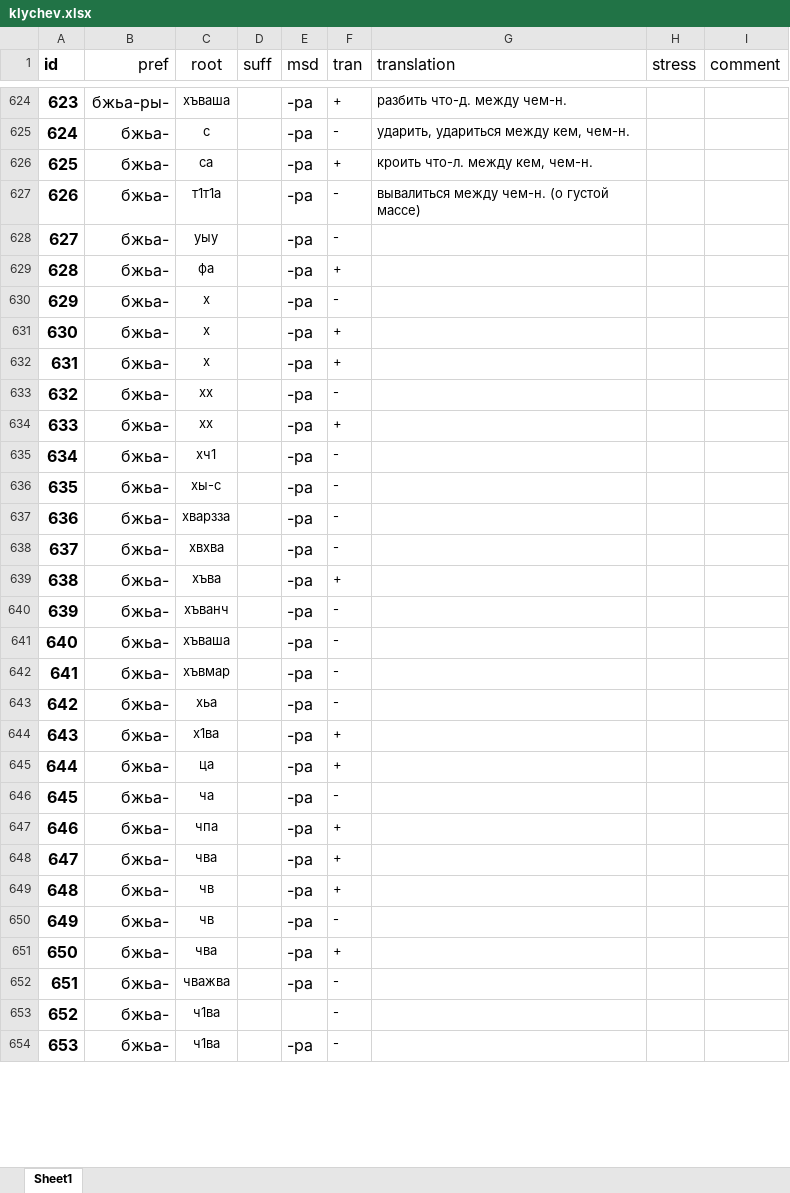
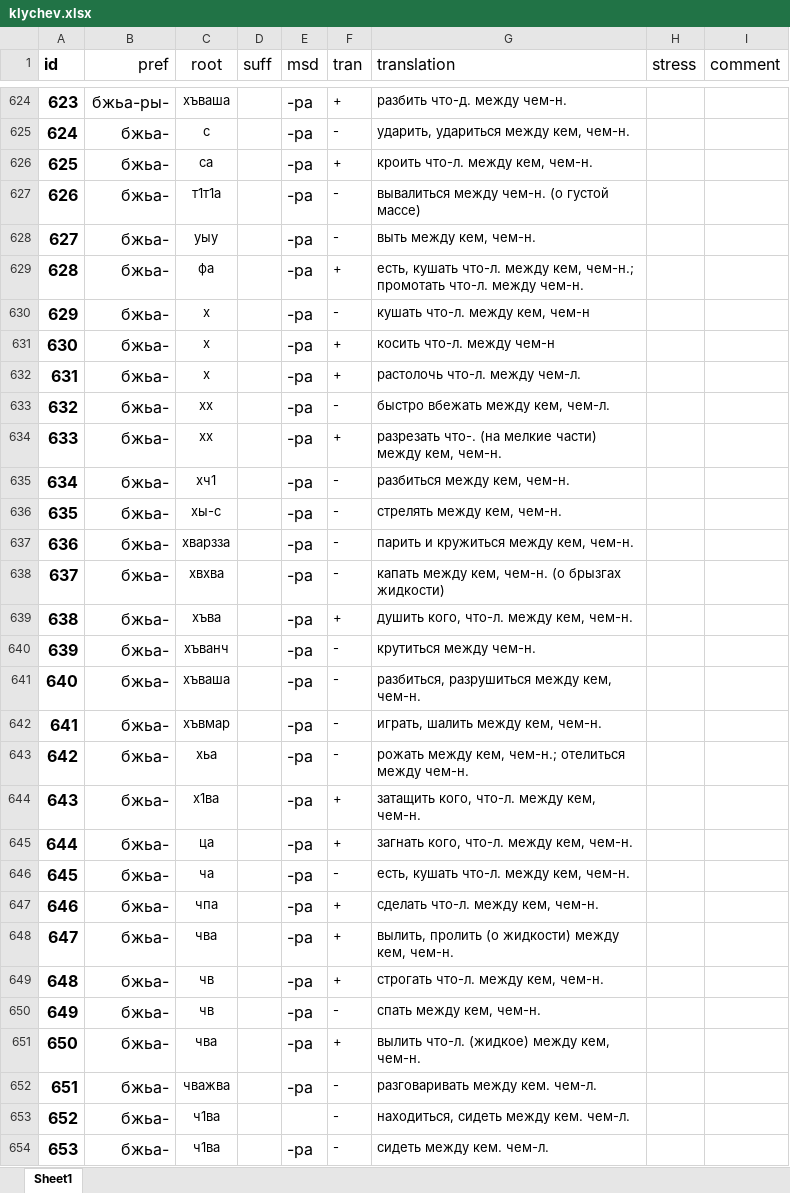
Before and after one commit to agricolamz/klychev, an Excel workbook: klychev.xlsx, sheet Sheet1, drawn as a sheet; only a part is shown, gaps mark what is left out; values as stored, in another font and other column widths than the file's, no borders; charts and pictures not drawn; the diff covers the shown part only; the diff names each change by its address in the sheet, - before the commit and + after, or states it on an @@ line.

Commit message:
add some data

```diff
--- a/klychev.xlsx (sheet Sheet1)
+++ b/klychev.xlsx (sheet Sheet1)
-G628 (translation): (empty)
+G628 (translation): выть между кем, чем-н.
-G629 (translation): (empty)
+G629 (translation): есть, кушать что-л. между кем, чем-н.; промотать что-л. между чем-н.
-G630 (translation): (empty)
+G630 (translation): кушать что-л. между кем, чем-н
-G631 (translation): (empty)
+G631 (translation): косить что-л. между чем-н
-G632 (translation): (empty)
+G632 (translation): растолочь что-л. между чем-л.
-G633 (translation): (empty)
+G633 (translation): быстро вбежать между кем, чем-л.
-G634 (translation): (empty)
+G634 (translation): разрезать что-. (на мелкие части) между кем, чем-н.
-G635 (translation): (empty)
+G635 (translation): разбиться между кем, чем-н.
-G636 (translation): (empty)
+G636 (translation): стрелять между кем, чем-н.
-G637 (translation): (empty)
+G637 (translation): парить и кружиться между кем, чем-н.
-G638 (translation): (empty)
+G638 (translation): капать между кем, чем-н. (о брызгах жидкости)
-G639 (translation): (empty)
+G639 (translation): душить кого, что-л. между кем, чем-н.
-G640 (translation): (empty)
+G640 (translation): крутиться между чем-н.
-G641 (translation): (empty)
+G641 (translation): разбиться, разрушиться между кем, чем-н.
-G642 (translation): (empty)
+G642 (translation): играть, шалить между кем, чем-н.
-G643 (translation): (empty)
+G643 (translation): рожать между кем, чем-н.; отелиться между чем-н.
-G644 (translation): (empty)
+G644 (translation): затащить кого, что-л. между кем, чем-н.
-G645 (translation): (empty)
+G645 (translation): загнать кого, что-л. между кем, чем-н.
-G646 (translation): (empty)
+G646 (translation): есть, кушать что-л. между кем, чем-н.
-G647 (translation): (empty)
+G647 (translation): сделать что-л. между кем, чем-н.
-G648 (translation): (empty)
+G648 (translation): вылить, пролить (о жидкости) между кем, чем-н.
-G649 (translation): (empty)
+G649 (translation): cтрогать что-л. между кем, чем-н.
-G650 (translation): (empty)
+G650 (translation): спать между кем, чем-н.
-G651 (translation): (empty)
+G651 (translation): вылить что-л. (жидкое) между кем, чем-н.
-G652 (translation): (empty)
+G652 (translation): разговаривать между кем. чем-л.
-G653 (translation): (empty)
+G653 (translation): находиться, сидеть между кем. чем-л.
-G654 (translation): (empty)
+G654 (translation): сидеть между кем. чем-л.
```
Also changed, not shown: 145 edited cells elsewhere in this sheet, 1 other file.
